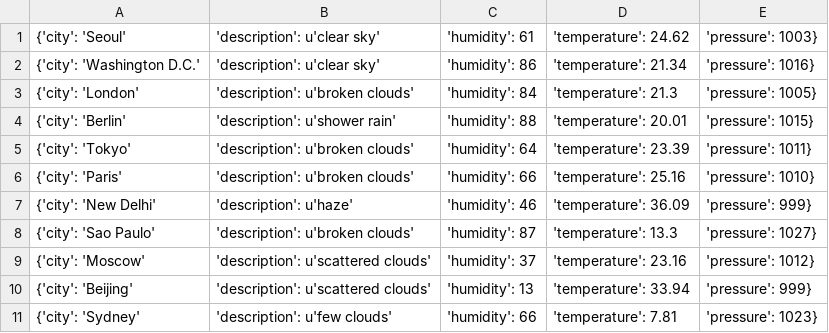
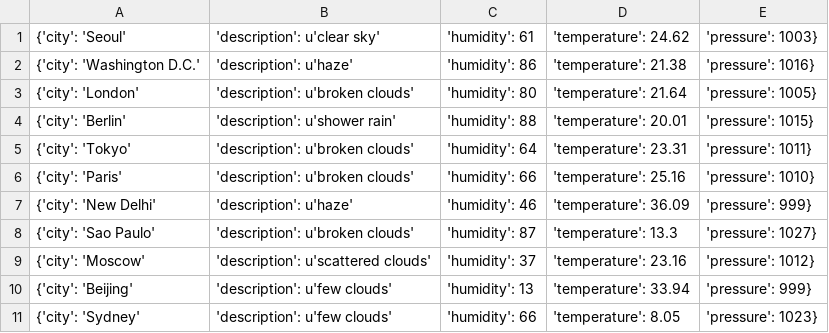
Before and after one commit to Alfie1996/Mega.github.io, a CSV file: Weather_List.csv, drawn as a sheet.

Commit message:
Auto commit at 2023-06-20 11:10:01.281246

```diff
--- a/Weather_List.csv
+++ b/Weather_List.csv
@@ -1,6 +1,6 @@
 {'city': 'Seoul', 'description': u'clear sky', 'humidity': 61, 'temperature': 24.62, 'pressure': 1003}
-{'city': 'Washington D.C.', 'description': u'clear sky', 'humidity': 86, 'temperature': 21.34, 'pressure': 1016}
-{'city': 'London', 'description': u'broken clouds', 'humidity': 84, 'temperature': 21.3, 'pressure': 1005}
+{'city': 'Washington D.C.', 'description': u'haze', 'humidity': 86, 'temperature': 21.38, 'pressure': 1016}
+{'city': 'London', 'description': u'broken clouds', 'humidity': 80, 'temperature': 21.64, 'pressure': 1005}
 {'city': 'Berlin', 'description': u'shower rain', 'humidity': 88, 'temperature': 20.01, 'pressure': 1015}
-{'city': 'Tokyo', 'description': u'broken clouds', 'humidity': 64, 'temperature': 23.39, 'pressure': 1011}
+{'city': 'Tokyo', 'description': u'broken clouds', 'humidity': 64, 'temperature': 23.31, 'pressure': 1011}
 {'city': 'Paris', 'description': u'broken clouds', 'humidity': 66, 'temperature': 25.16, 'pressure': 1010}
@@ -9,3 +9,3 @@
 {'city': 'Moscow', 'description': u'scattered clouds', 'humidity': 37, 'temperature': 23.16, 'pressure': 1012}
-{'city': 'Beijing', 'description': u'scattered clouds', 'humidity': 13, 'temperature': 33.94, 'pressure': 999}
-{'city': 'Sydney', 'description': u'few clouds', 'humidity': 66, 'temperature': 7.81, 'pressure': 1023}
+{'city': 'Beijing', 'description': u'few clouds', 'humidity': 13, 'temperature': 33.94, 'pressure': 999}
+{'city': 'Sydney', 'description': u'few clouds', 'humidity': 66, 'temperature': 8.05, 'pressure': 1023}
```
